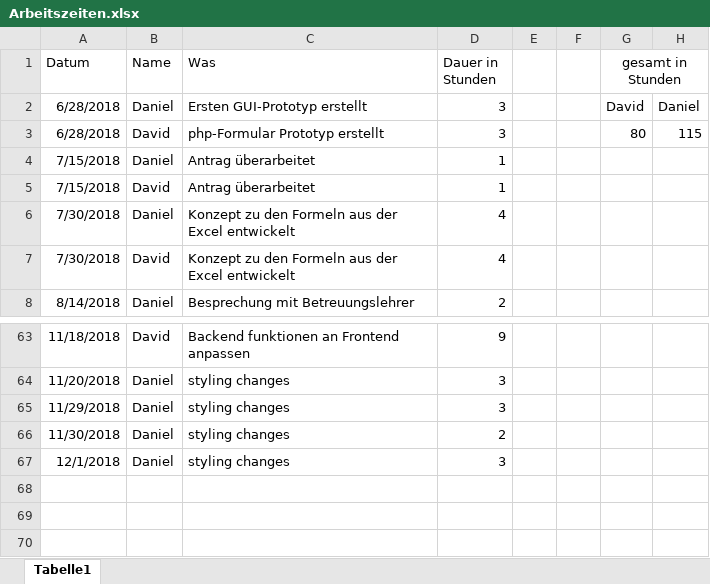
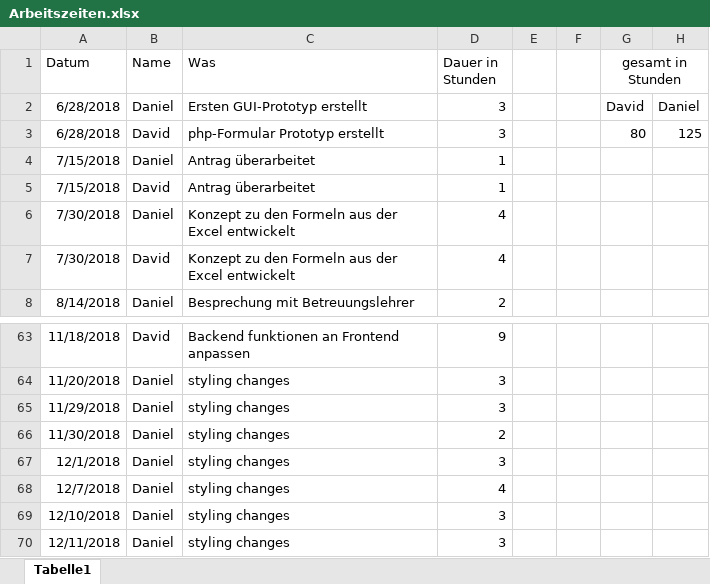
Before and after one commit to 1819-diplomarbeiten/1819-5ahif-da-ruderverein-ister-dreamteam, an Excel workbook: Organisatorisches/Arbeitszeiten.xlsx, sheet Tabelle1, drawn as a sheet; only a part is shown, gaps mark what is left out; values as stored, in another font and other column widths than the file's, no borders; the diff names each change by its address in the sheet, - before the commit and + after, or states it on an @@ line.

```diff
--- a/Organisatorisches/Arbeitszeiten.xlsx (sheet Tabelle1)
+++ b/Organisatorisches/Arbeitszeiten.xlsx (sheet Tabelle1)
-H3: 115
+H3: 125
+row 68: 12/7/2018 | Daniel | styling changes | 4
+row 69: 12/10/2018 | Daniel | styling changes | 3
+row 70: 12/11/2018 | Daniel | styling changes | 3
```
Also changed, not shown: 1 other file.
